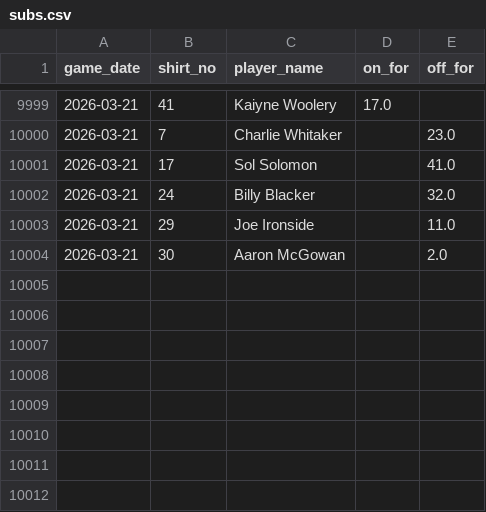
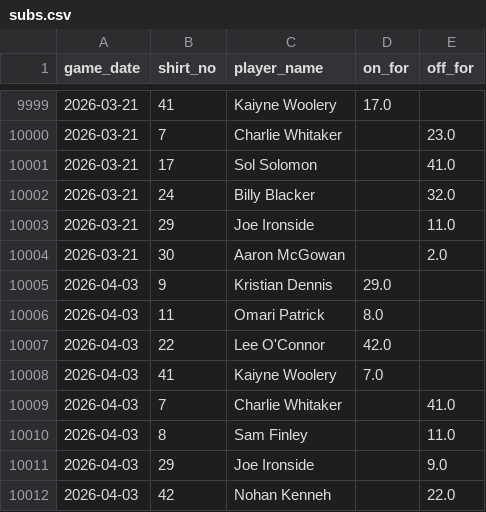
Before and after one commit to petebrown/data-updater, a CSV file: data/subs.csv, drawn as a sheet; only a part is shown, gaps mark what is left out.

```diff
--- a/data/subs.csv
+++ b/data/subs.csv
@@ -10004 +10004,9 @@ game_date,shirt_no,player_name,on_for,off_for
 2026-03-21,30,Aaron McGowan,,2.0
+2026-04-03,9,Kristian Dennis,29.0,
+2026-04-03,11,Omari Patrick,8.0,
+2026-04-03,22,Lee O'Connor,42.0,
+2026-04-03,41,Kaiyne Woolery,7.0,
+2026-04-03,7,Charlie Whitaker,,41.0
+2026-04-03,8,Sam Finley,,11.0
+2026-04-03,29,Joe Ironside,,9.0
+2026-04-03,42,Nohan Kenneh,,22.0
```
Also changed, not shown: data/bbc_goals_against.csv, data/bbc_opposition_managers.csv, 4 other files.
